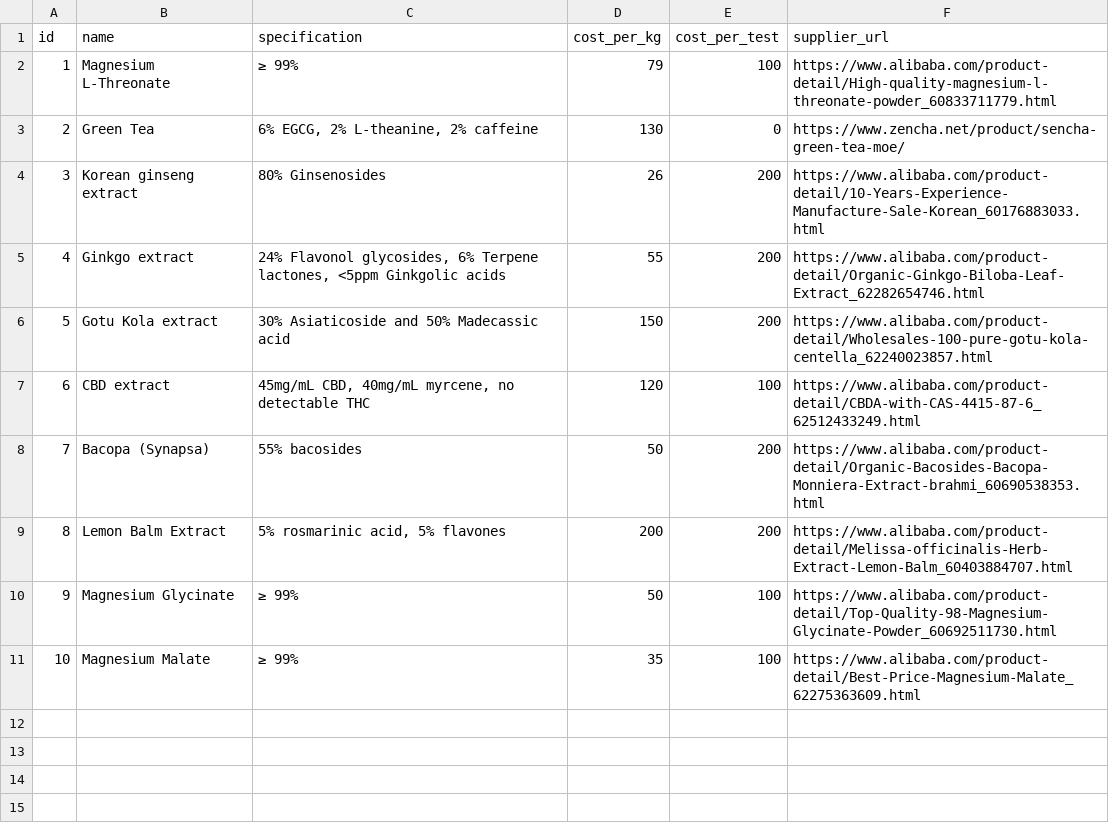
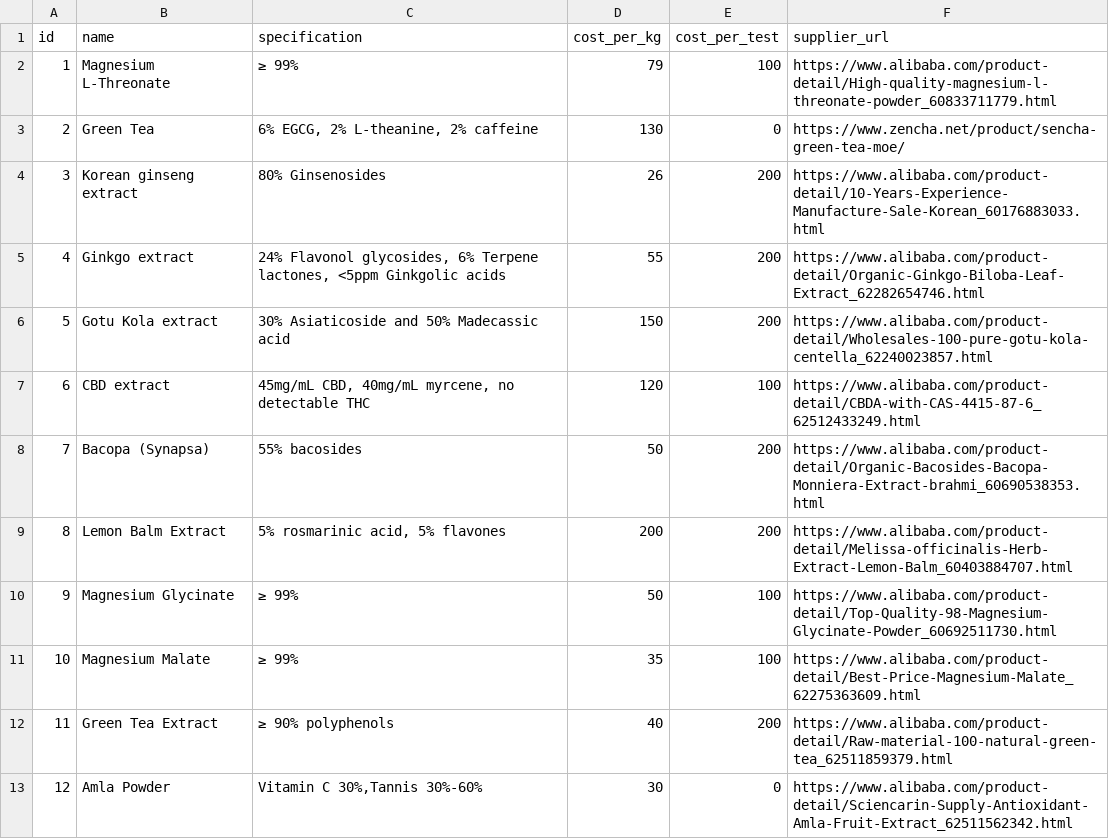
Before and after one commit to nutratech/db, a CSV file: data/csv/ingredients.csv, drawn as a sheet; the diff names each change by its address in the sheet, - before the commit and + after, or states it on an @@ line.

Commit message:
add ingredients

```diff
--- a/data/csv/ingredients.csv
+++ b/data/csv/ingredients.csv
+row 12: 11 | Green Tea Extract | ≥ 90% polyphenols | 40 | 200 | https://www.alibaba.com/product-detail/Raw-material-100-natural-green-tea_62511859379.html
+row 13: 12 | Amla Powder | Vitamin C 30%,Tannis 30%-60% | 30 | 0 | https://www.alibaba.com/product-detail/Sciencarin-Supply-Antioxidant-Amla-Fruit-Extract_62511562342.html
```
